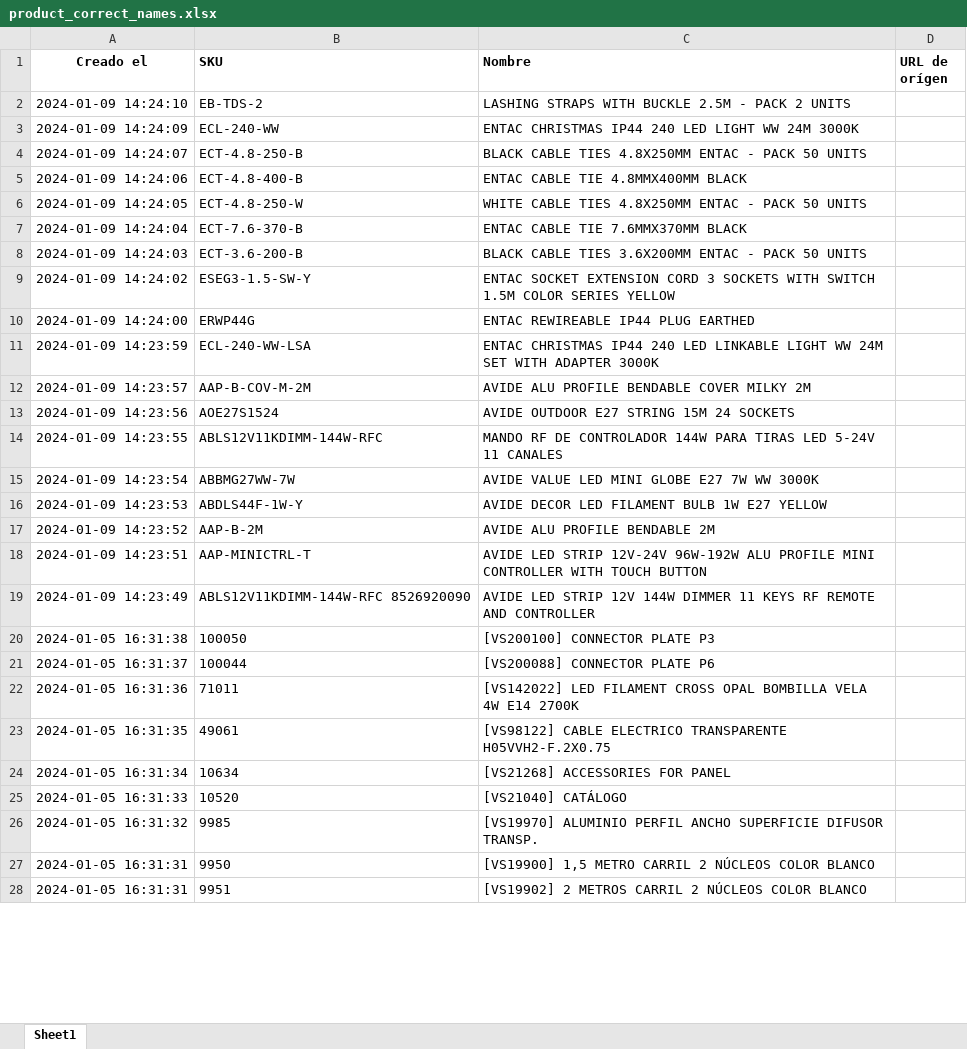
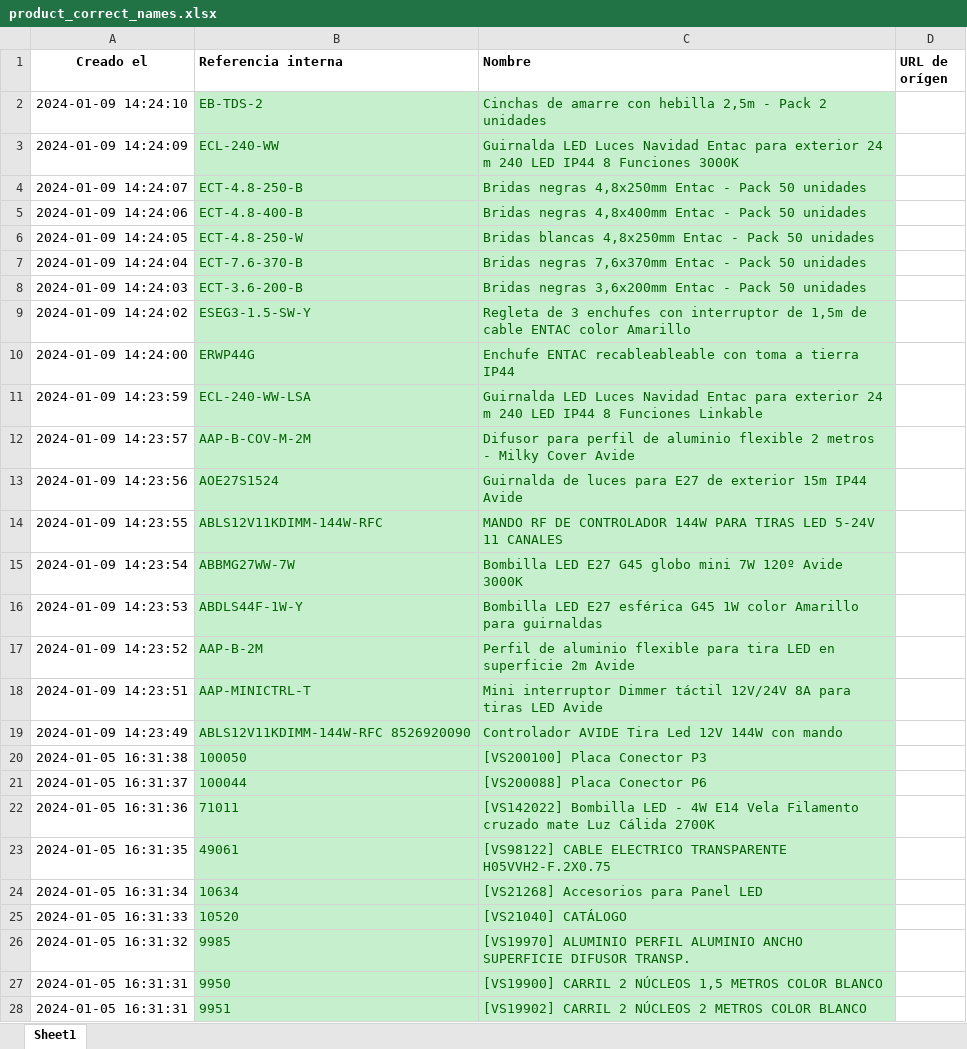
Before and after one commit to djxmeel/optima-scrapper, an Excel workbook: data/common/excel/product_correct_names.xlsx, sheet Sheet1, drawn as a sheet; only a part is shown; values as stored, in another font and other column widths than the file's, no borders; the diff covers the shown part only; the diff names each change by its address in the sheet, - before the commit and + after, or states it on an @@ line.

```diff
--- a/data/common/excel/product_correct_names.xlsx (sheet Sheet1)
+++ b/data/common/excel/product_correct_names.xlsx (sheet Sheet1)
-B1: SKU
+B1: Referencia interna
@@ B2:C28 fill: none → #C6EFCE, text colour: black → #006100 @@
-C2 (Nombre): LASHING STRAPS WITH BUCKLE 2.5M - PACK 2 UNITS
+C2 (Nombre): Cinchas de amarre con hebilla 2,5m - Pack 2 unidades
-C3 (Nombre): ENTAC CHRISTMAS IP44 240 LED LIGHT WW 24M 3000K
+C3 (Nombre): Guirnalda LED Luces Navidad Entac para exterior 24 m 240 LED IP44 8 Funciones 3000K
-C4 (Nombre): BLACK CABLE TIES 4.8X250MM ENTAC - PACK 50 UNITS
+C4 (Nombre): Bridas negras 4,8x250mm Entac - Pack 50 unidades
-C5 (Nombre): ENTAC CABLE TIE 4.8MMX400MM BLACK
+C5 (Nombre): Bridas negras 4,8x400mm Entac - Pack 50 unidades
-C6 (Nombre): WHITE CABLE TIES 4.8X250MM ENTAC - PACK 50 UNITS
+C6 (Nombre): Bridas blancas 4,8x250mm Entac - Pack 50 unidades
-C7 (Nombre): ENTAC CABLE TIE 7.6MMX370MM BLACK
+C7 (Nombre): Bridas negras 7,6x370mm Entac - Pack 50 unidades
-C8 (Nombre): BLACK CABLE TIES 3.6X200MM ENTAC - PACK 50 UNITS
+C8 (Nombre): Bridas negras 3,6x200mm Entac - Pack 50 unidades
-C9 (Nombre): ENTAC SOCKET EXTENSION CORD 3 SOCKETS WITH SWITCH 1.5M COLOR SERIES YELLOW
+C9 (Nombre): Regleta de 3 enchufes con interruptor de 1,5m de cable ENTAC color Amarillo
-C10 (Nombre): ENTAC REWIREABLE IP44 PLUG EARTHED
+C10 (Nombre): Enchufe ENTAC recableableable con toma a tierra IP44
-C11 (Nombre): ENTAC CHRISTMAS IP44 240 LED LINKABLE LIGHT WW 24M SET WITH ADAPTER 3000K
+C11 (Nombre): Guirnalda LED Luces Navidad Entac para exterior 24 m 240 LED IP44 8 Funciones Linkable
-C12 (Nombre): AVIDE ALU PROFILE BENDABLE COVER MILKY 2M
+C12 (Nombre): Difusor para perfil de aluminio flexible 2 metros - Milky Cover Avide
-C13 (Nombre): AVIDE OUTDOOR E27 STRING 15M 24 SOCKETS
+C13 (Nombre): Guirnalda de luces para E27 de exterior 15m IP44 Avide
-C15 (Nombre): AVIDE VALUE LED MINI GLOBE E27 7W WW 3000K
+C15 (Nombre): Bombilla LED E27 G45 globo mini 7W 120º Avide 3000K
-C16 (Nombre): AVIDE DECOR LED FILAMENT BULB 1W E27 YELLOW
+C16 (Nombre): Bombilla LED E27 esférica G45 1W color Amarillo para guirnaldas
-C17 (Nombre): AVIDE ALU PROFILE BENDABLE 2M
+C17 (Nombre): Perfil de aluminio flexible para tira LED en superficie 2m Avide
-C18 (Nombre): AVIDE LED STRIP 12V-24V 96W-192W ALU PROFILE MINI CONTROLLER WITH TOUCH BUTTON
+C18 (Nombre): Mini interruptor Dimmer táctil 12V/24V 8A para tiras LED Avide
-C19 (Nombre): AVIDE LED STRIP 12V 144W DIMMER 11 KEYS RF REMOTE AND CONTROLLER
+C19 (Nombre): Controlador AVIDE Tira Led 12V 144W con mando
-C20 (Nombre): [VS200100] CONNECTOR PLATE P3
+C20 (Nombre): [VS200100] Placa Conector P3
-C21 (Nombre): [VS200088] CONNECTOR PLATE P6
+C21 (Nombre): [VS200088] Placa Conector P6
-C22 (Nombre): [VS142022] LED FILAMENT CROSS OPAL BOMBILLA VELA 4W E14 2700K
+C22 (Nombre): [VS142022] Bombilla LED - 4W E14 Vela Filamento cruzado mate Luz Cálida 2700K
-C24 (Nombre): [VS21268] ACCESSORIES FOR PANEL
+C24 (Nombre): [VS21268] Accesorios para Panel LED
-C26 (Nombre): …ALUMINIO PERFIL ANCHO SUPERFICIE…
+C26 (Nombre): …ALUMINIO PERFIL ALUMINIO ANCHO SUPERFICIE…
-C27 (Nombre): [VS19900] 1,5 METRO CARRIL 2 NÚCLEOS COLOR BLANCO
+C27 (Nombre): [VS19900] CARRIL 2 NÚCLEOS 1,5 METROS COLOR BLANCO
-C28 (Nombre): [VS19902] 2 METROS CARRIL 2 NÚCLEOS COLOR BLANCO
+C28 (Nombre): [VS19902] CARRIL 2 NÚCLEOS 2 METROS COLOR BLANCO
```
Also changed, not shown: 1 removed row, 137 edited cells and cell formats elsewhere in this sheet, 5 other files.
